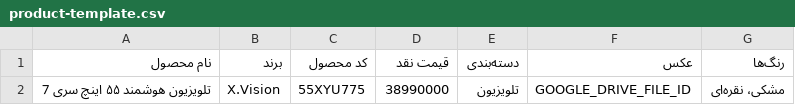
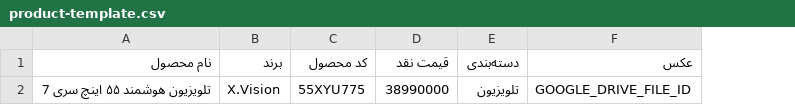
Before and after one commit to jitxpoint-hub/xpoint-catalog, a CSV file: product-template.csv, drawn as a sheet; the diff names each change by its address in the sheet, - before the commit and + after, or states it on an @@ line.

Commit message:
Revert "feat: add product color swatches from sheet"
This reverts commit 4dd2066971770dd700eb7d7ebd214d979a0d45e3.

```diff
--- a/product-template.csv
+++ b/product-template.csv
-column G (رنگ‌ها), row 2: مشکی، نقره‌ای
```
Also changed, not shown: 4 other files.
